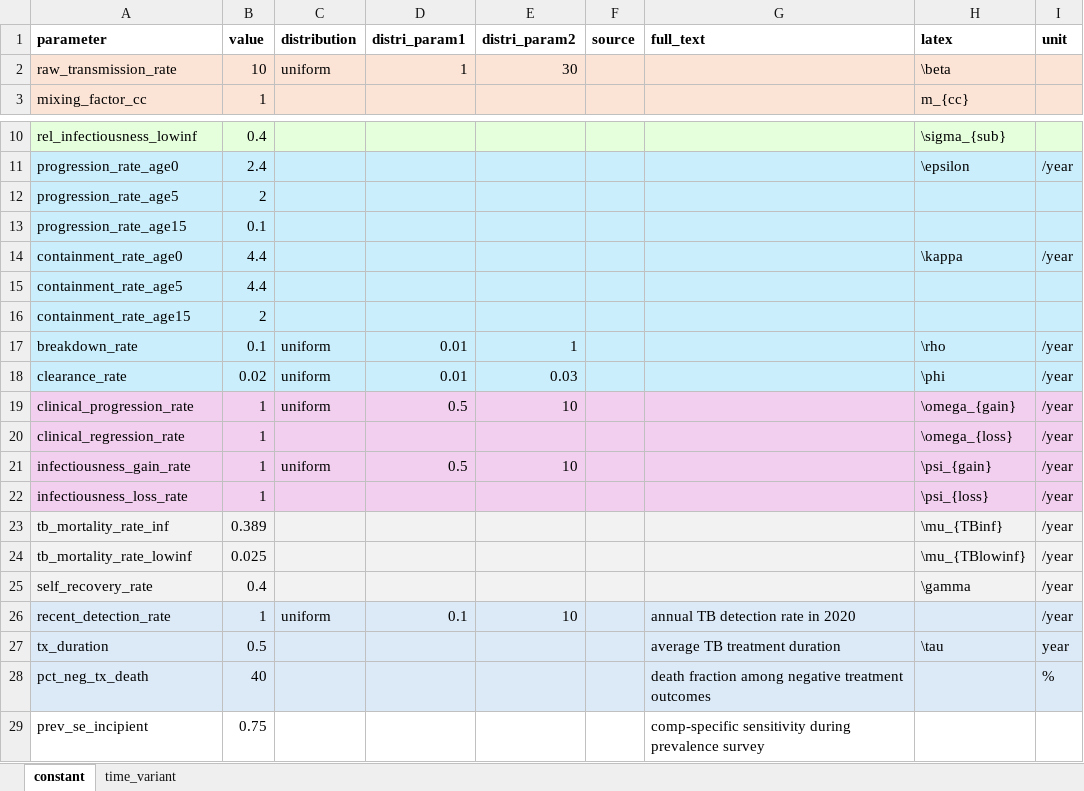
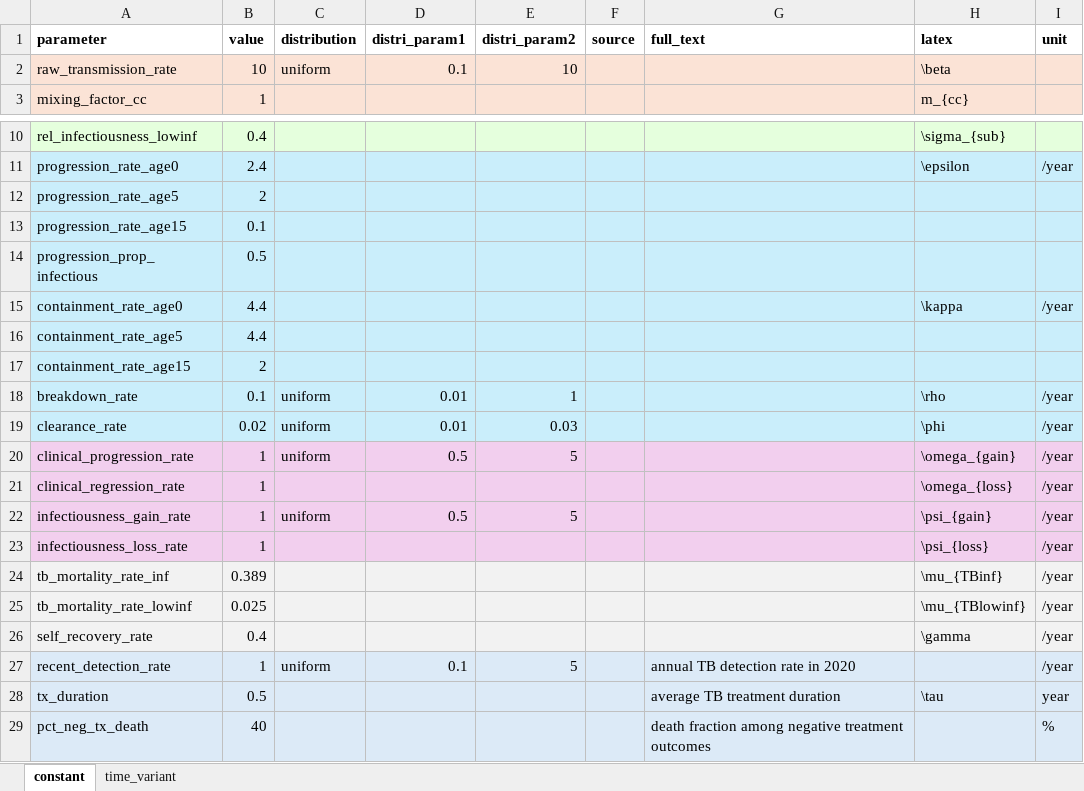
Before and after one commit to monash-emu/tb_hierarchical, an Excel workbook: data/parameters.xlsx, sheet constant, drawn as a sheet; only a part is shown, gaps mark what is left out; the shorter side is filled out with more unchanged rows; values as stored, in another font and other column widths than the file's, no borders; addresses are those after the commit; the diff names each change by its address in the sheet, - before the commit and + after, or states it on an @@ line.

Commit message:
Split progression between inf and lowinf

```diff
--- a/data/parameters.xlsx (sheet constant)
+++ b/data/parameters.xlsx (sheet constant)
-D2 (distri_param1): 1
+D2 (distri_param1): 0.1
-E2 (distri_param2): 30
+E2 (distri_param2): 10
+row 14: progression_prop_infectious | 0.5
-E20 (distri_param2): 10
+E20 (distri_param2): 5
-E22 (distri_param2): 10
+E22 (distri_param2): 5
-E27 (distri_param2): 10
+E27 (distri_param2): 5
```
Also changed, not shown: 3 other files.
